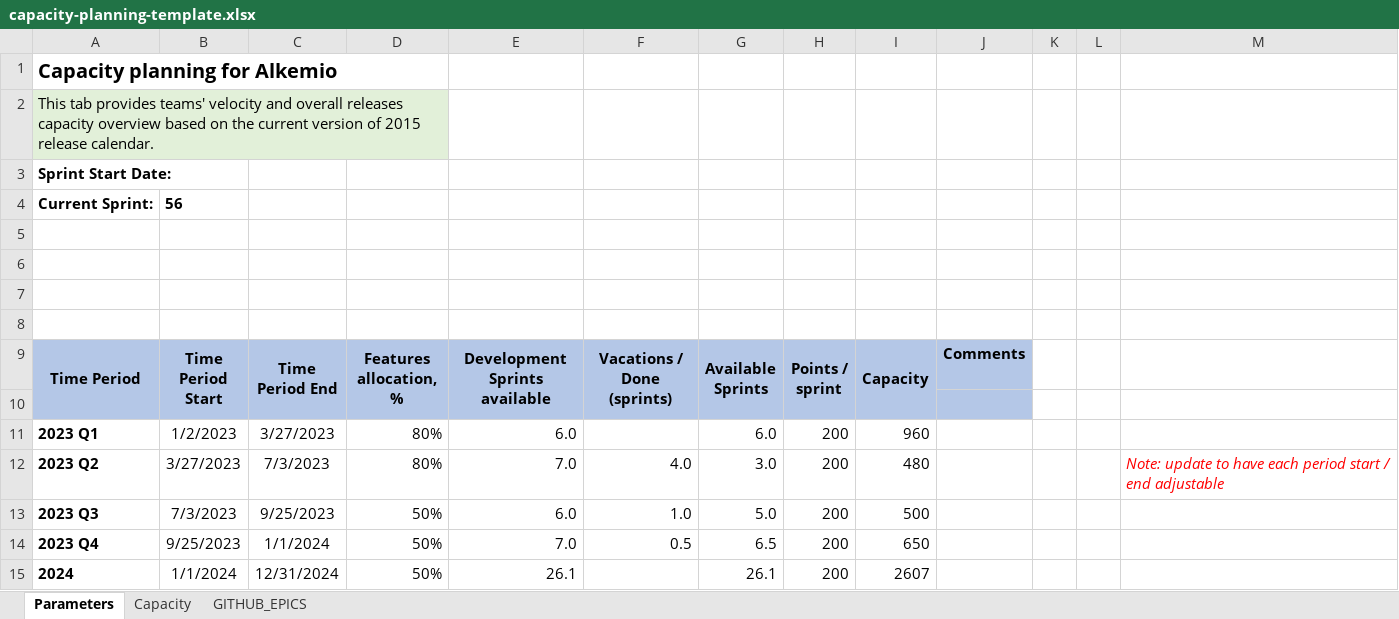
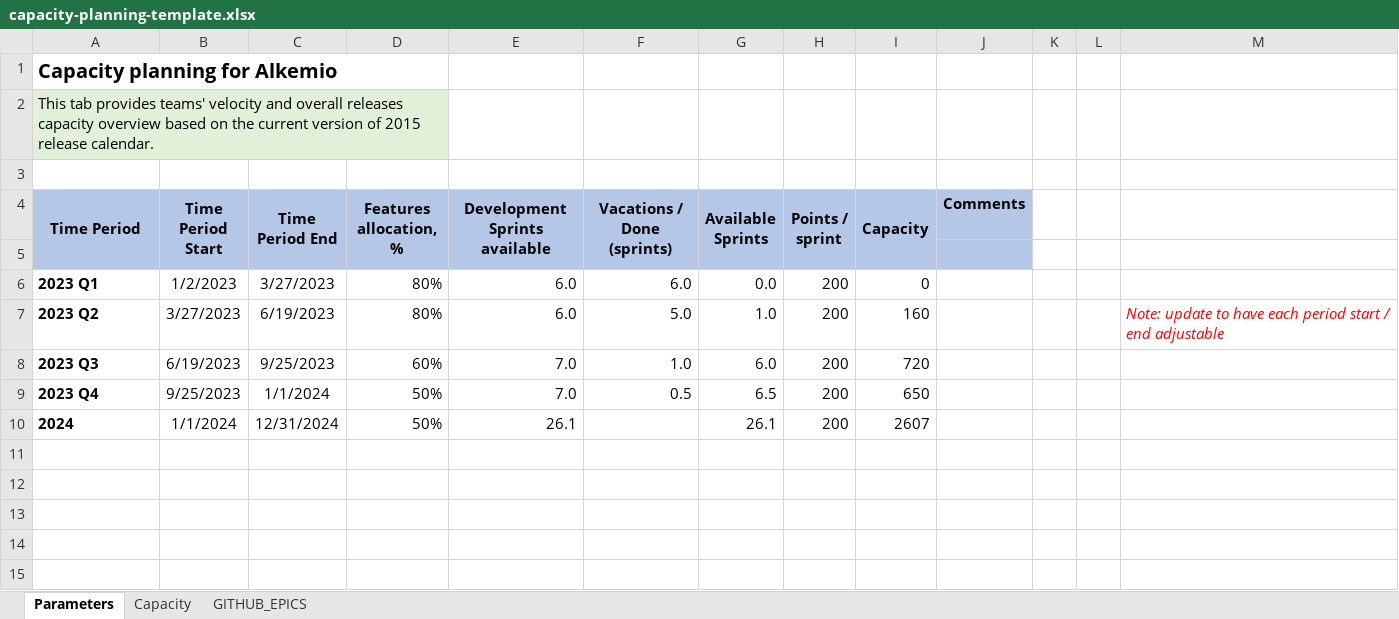
Before and after one commit to alkem-io/github-api, an Excel workbook: capacity-planning-template.xlsx, sheet Parameters, drawn as a sheet; values as stored, in another font and other column widths than the file's, no borders; removed rows and columns are numbered as before the commit, all else as after; the diff names each change by its address in the sheet, - before the commit and + after, or states it on an @@ line.

```diff
--- a/capacity-planning-template.xlsx (sheet Parameters)
+++ b/capacity-planning-template.xlsx (sheet Parameters)
-row 3: Sprint Start Date:
-row 4: Current Sprint: | 56
-row 5: (empty)
-row 6: (empty)
-row 7: (empty)
-F6 (Vacations / Done (sprints)): (empty)
+F6 (Vacations / Done (sprints)): 6.0
-G6 (Available Sprints): 6.0
+G6 (Available Sprints): 0.0
-I6 (Capacity): 960
+I6 (Capacity): 0
-C7 (Time Period End): 7/3/2023
+C7 (Time Period End): 6/19/2023
-E7 (Development Sprints available): 7.0
+E7 (Development Sprints available): 6.0
-F7 (Vacations / Done (sprints)): 4.0
+F7 (Vacations / Done (sprints)): 5.0
-G7 (Available Sprints): 3.0
+G7 (Available Sprints): 1.0
-I7 (Capacity): 480
+I7 (Capacity): 160
-B8 (Time Period Start): 7/3/2023
+B8 (Time Period Start): 6/19/2023
-D8 (Features allocation, %): 50%
+D8 (Features allocation, %): 60%
-E8 (Development Sprints available): 6.0
+E8 (Development Sprints available): 7.0
-G8 (Available Sprints): 5.0
+G8 (Available Sprints): 6.0
-I8 (Capacity): 500
+I8 (Capacity): 720
```
Also changed, not shown: sheet GITHUB_EPICS, sheet Capacity, formulas that keep their value, hidden cells, charts or pictures.
